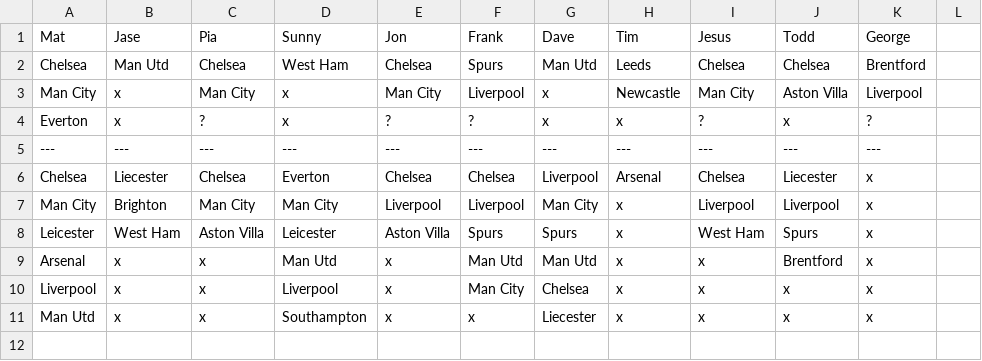
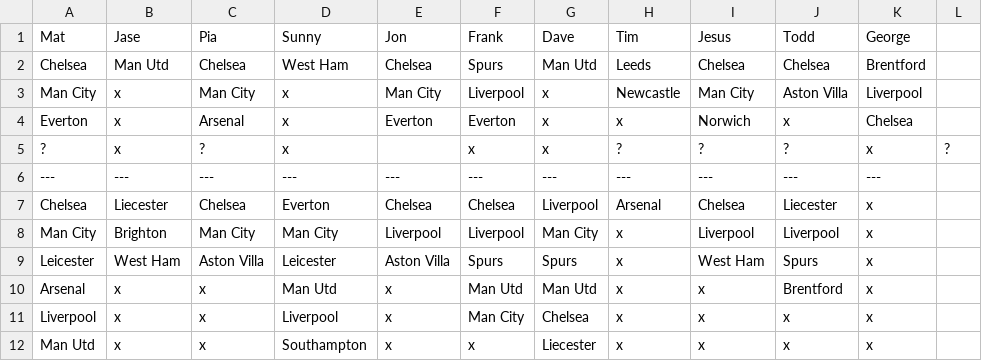
Before and after one commit to matbroughty/fffc, a CSV file: data/killer.csv, drawn as a sheet.

```diff
--- a/data/killer.csv
+++ b/data/killer.csv
@@ -3,3 +3,4 @@ Chelsea,Man Utd,Chelsea,West Ham,Chelsea,Spurs,Man Utd,Leeds,Chelsea,Chelsea,Bre
 Man City,x,Man City,x,Man City,Liverpool,x,Newcastle,Man City,Aston Villa,Liverpool
-Everton,x,?,x,?,?,x,x,?,x,?
+Everton,x,Arsenal,x,Everton,Everton,x,x,Norwich,x,Chelsea
+?,x,?,x,,x,x,?,?,?,x,?
 ---,---,---,---,---,---,---,---,---,---,---
```
Also changed, not shown: 1 other file.
